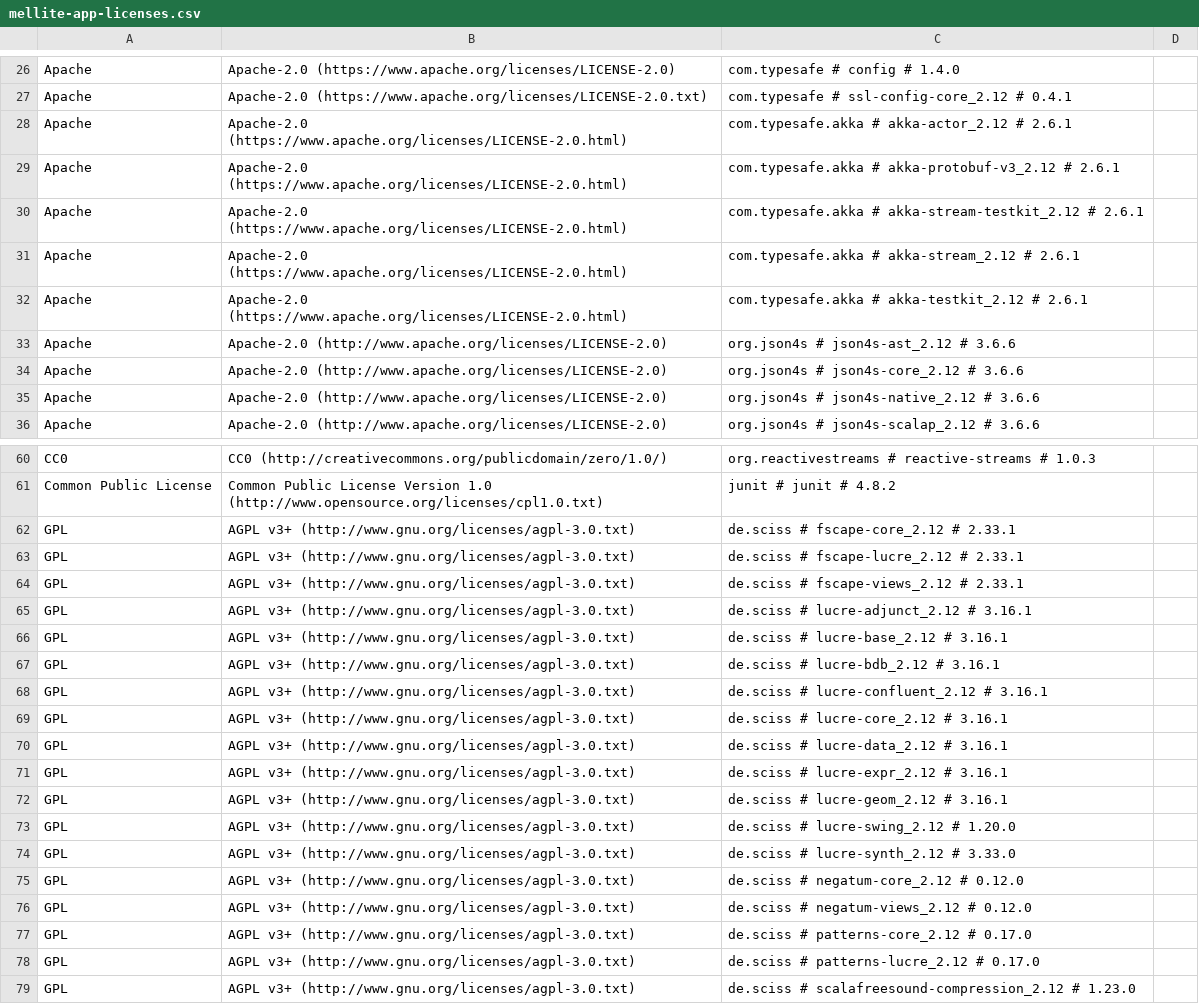
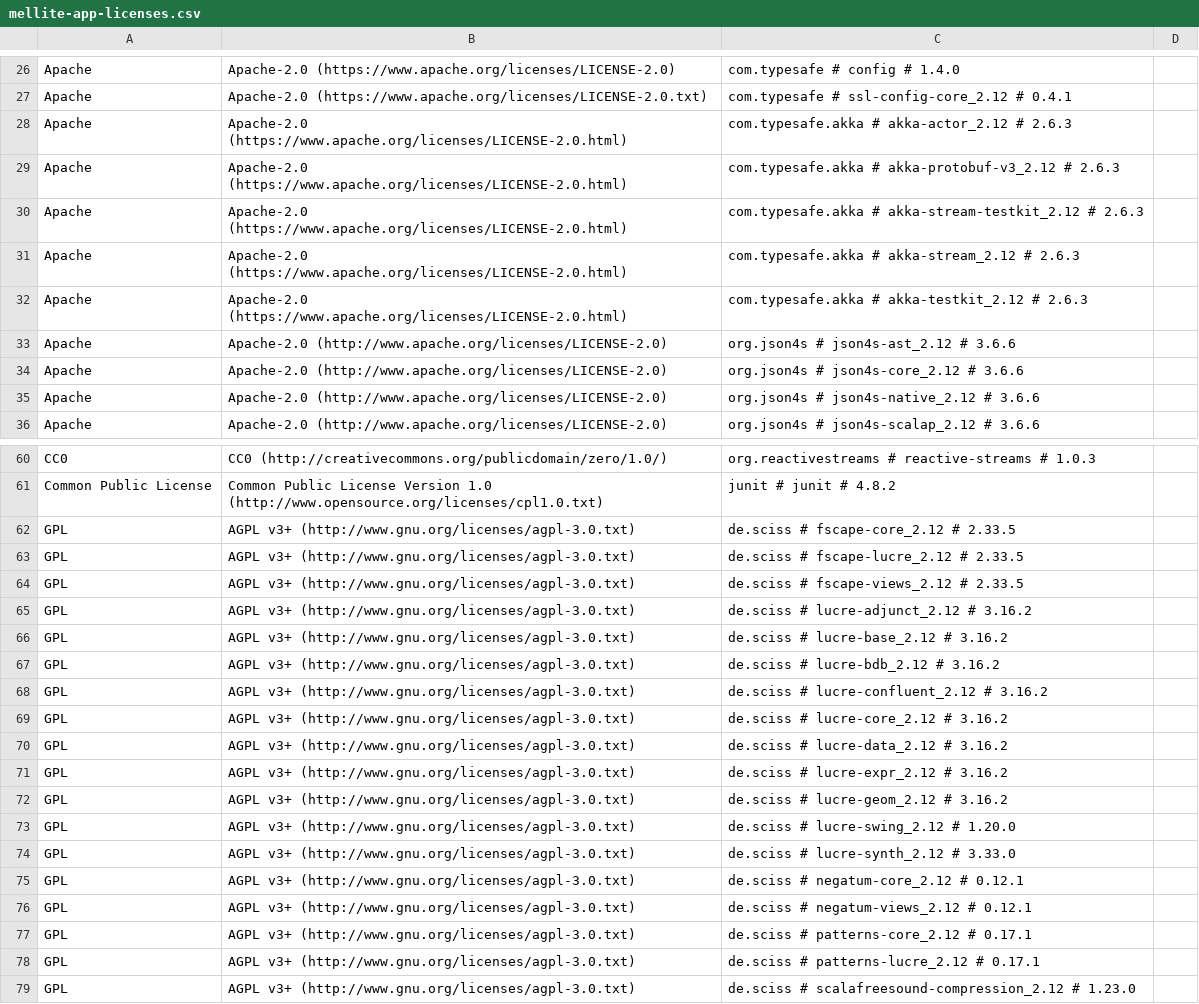
Before and after one commit to Sciss/Mellite, a CSV file: app/src/main/resources/de/sciss/mellite/mellite-app-licenses.csv, drawn as a sheet; only a part is shown, gaps mark what is left out; the diff covers the shown part only.

```diff
--- a/app/src/main/resources/de/sciss/mellite/mellite-app-licenses.csv
+++ b/app/src/main/resources/de/sciss/mellite/mellite-app-licenses.csv
@@ -27,7 +27,7 @@ Apache,Apache-2.0 (https://www.apache.org/licenses/LICENSE-2.0),com.typesafe # c
 Apache,Apache-2.0 (https://www.apache.org/licenses/LICENSE-2.0.txt),com.typesafe # ssl-config-core_2.12 # 0.4.1,
-Apache,Apache-2.0 (https://www.apache.org/licenses/LICENSE-2.0.html),com.typesafe.akka # akka-actor_2.12 # 2.6.1,
-Apache,Apache-2.0 (https://www.apache.org/licenses/LICENSE-2.0.html),com.typesafe.akka # akka-protobuf-v3_2.12 # 2.6.1,
-Apache,Apache-2.0 (https://www.apache.org/licenses/LICENSE-2.0.html),com.typesafe.akka # akka-stream-testkit_2.12 # 2.6.1,
-Apache,Apache-2.0 (https://www.apache.org/licenses/LICENSE-2.0.html),com.typesafe.akka # akka-stream_2.12 # 2.6.1,
-Apache,Apache-2.0 (https://www.apache.org/licenses/LICENSE-2.0.html),com.typesafe.akka # akka-testkit_2.12 # 2.6.1,
+Apache,Apache-2.0 (https://www.apache.org/licenses/LICENSE-2.0.html),com.typesafe.akka # akka-actor_2.12 # 2.6.3,
+Apache,Apache-2.0 (https://www.apache.org/licenses/LICENSE-2.0.html),com.typesafe.akka # akka-protobuf-v3_2.12 # 2.6.3,
+Apache,Apache-2.0 (https://www.apache.org/licenses/LICENSE-2.0.html),com.typesafe.akka # akka-stream-testkit_2.12 # 2.6.3,
+Apache,Apache-2.0 (https://www.apache.org/licenses/LICENSE-2.0.html),com.typesafe.akka # akka-stream_2.12 # 2.6.3,
+Apache,Apache-2.0 (https://www.apache.org/licenses/LICENSE-2.0.html),com.typesafe.akka # akka-testkit_2.12 # 2.6.3,
 Apache,Apache-2.0 (http://www.apache.org/licenses/LICENSE-2.0),org.json4s # json4s-ast_2.12 # 3.6.6,
@@ -61,19 +61,19 @@ CC0,CC0 (http://creativecommons.org/publicdomain/zero/1.0/),org.reactivestreams
 Common Public License,Common Public License Version 1.0 (http://www.opensource.org/licenses/cpl1.0.txt),junit # junit # 4.8.2,
-GPL,AGPL v3+ (http://www.gnu.org/licenses/agpl-3.0.txt),de.sciss # fscape-core_2.12 # 2.33.1,
-GPL,AGPL v3+ (http://www.gnu.org/licenses/agpl-3.0.txt),de.sciss # fscape-lucre_2.12 # 2.33.1,
-GPL,AGPL v3+ (http://www.gnu.org/licenses/agpl-3.0.txt),de.sciss # fscape-views_2.12 # 2.33.1,
-GPL,AGPL v3+ (http://www.gnu.org/licenses/agpl-3.0.txt),de.sciss # lucre-adjunct_2.12 # 3.16.1,
-GPL,AGPL v3+ (http://www.gnu.org/licenses/agpl-3.0.txt),de.sciss # lucre-base_2.12 # 3.16.1,
-GPL,AGPL v3+ (http://www.gnu.org/licenses/agpl-3.0.txt),de.sciss # lucre-bdb_2.12 # 3.16.1,
-GPL,AGPL v3+ (http://www.gnu.org/licenses/agpl-3.0.txt),de.sciss # lucre-confluent_2.12 # 3.16.1,
-GPL,AGPL v3+ (http://www.gnu.org/licenses/agpl-3.0.txt),de.sciss # lucre-core_2.12 # 3.16.1,
-GPL,AGPL v3+ (http://www.gnu.org/licenses/agpl-3.0.txt),de.sciss # lucre-data_2.12 # 3.16.1,
-GPL,AGPL v3+ (http://www.gnu.org/licenses/agpl-3.0.txt),de.sciss # lucre-expr_2.12 # 3.16.1,
-GPL,AGPL v3+ (http://www.gnu.org/licenses/agpl-3.0.txt),de.sciss # lucre-geom_2.12 # 3.16.1,
+GPL,AGPL v3+ (http://www.gnu.org/licenses/agpl-3.0.txt),de.sciss # fscape-core_2.12 # 2.33.5,
+GPL,AGPL v3+ (http://www.gnu.org/licenses/agpl-3.0.txt),de.sciss # fscape-lucre_2.12 # 2.33.5,
+GPL,AGPL v3+ (http://www.gnu.org/licenses/agpl-3.0.txt),de.sciss # fscape-views_2.12 # 2.33.5,
+GPL,AGPL v3+ (http://www.gnu.org/licenses/agpl-3.0.txt),de.sciss # lucre-adjunct_2.12 # 3.16.2,
+GPL,AGPL v3+ (http://www.gnu.org/licenses/agpl-3.0.txt),de.sciss # lucre-base_2.12 # 3.16.2,
+GPL,AGPL v3+ (http://www.gnu.org/licenses/agpl-3.0.txt),de.sciss # lucre-bdb_2.12 # 3.16.2,
+GPL,AGPL v3+ (http://www.gnu.org/licenses/agpl-3.0.txt),de.sciss # lucre-confluent_2.12 # 3.16.2,
+GPL,AGPL v3+ (http://www.gnu.org/licenses/agpl-3.0.txt),de.sciss # lucre-core_2.12 # 3.16.2,
+GPL,AGPL v3+ (http://www.gnu.org/licenses/agpl-3.0.txt),de.sciss # lucre-data_2.12 # 3.16.2,
+GPL,AGPL v3+ (http://www.gnu.org/licenses/agpl-3.0.txt),de.sciss # lucre-expr_2.12 # 3.16.2,
+GPL,AGPL v3+ (http://www.gnu.org/licenses/agpl-3.0.txt),de.sciss # lucre-geom_2.12 # 3.16.2,
 GPL,AGPL v3+ (http://www.gnu.org/licenses/agpl-3.0.txt),de.sciss # lucre-swing_2.12 # 1.20.0,
 GPL,AGPL v3+ (http://www.gnu.org/licenses/agpl-3.0.txt),de.sciss # lucre-synth_2.12 # 3.33.0,
-GPL,AGPL v3+ (http://www.gnu.org/licenses/agpl-3.0.txt),de.sciss # negatum-core_2.12 # 0.12.0,
-GPL,AGPL v3+ (http://www.gnu.org/licenses/agpl-3.0.txt),de.sciss # negatum-views_2.12 # 0.12.0,
-GPL,AGPL v3+ (http://www.gnu.org/licenses/agpl-3.0.txt),de.sciss # patterns-core_2.12 # 0.17.0,
-GPL,AGPL v3+ (http://www.gnu.org/licenses/agpl-3.0.txt),de.sciss # patterns-lucre_2.12 # 0.17.0,
+GPL,AGPL v3+ (http://www.gnu.org/licenses/agpl-3.0.txt),de.sciss # negatum-core_2.12 # 0.12.1,
+GPL,AGPL v3+ (http://www.gnu.org/licenses/agpl-3.0.txt),de.sciss # negatum-views_2.12 # 0.12.1,
+GPL,AGPL v3+ (http://www.gnu.org/licenses/agpl-3.0.txt),de.sciss # patterns-core_2.12 # 0.17.1,
+GPL,AGPL v3+ (http://www.gnu.org/licenses/agpl-3.0.txt),de.sciss # patterns-lucre_2.12 # 0.17.1,
 GPL,AGPL v3+ (http://www.gnu.org/licenses/agpl-3.0.txt),de.sciss # scalafreesound-compression_2.12 # 1.23.0,
```
Also changed, not shown: 1 added row and 2 edited cells elsewhere in this file, 6 other files.
